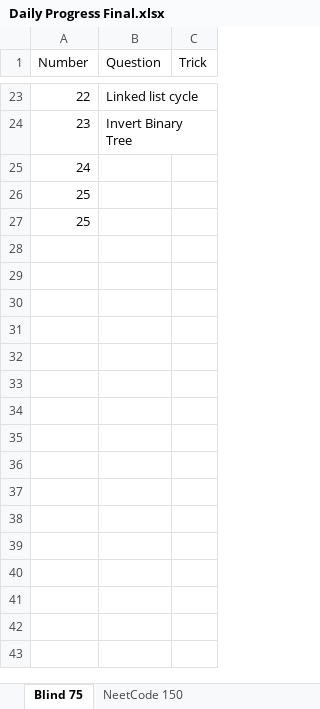
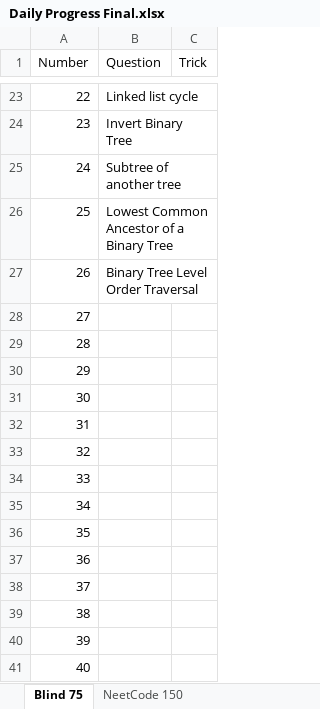
Before and after one commit to hrushipandit/Neetcode-150, an Excel workbook: Daily Progress Final.xlsx, sheet Blind 75, drawn as a sheet; only a part is shown, gaps mark what is left out; values as stored, in another font and other column widths than the file's, no borders; addresses are those after the commit; the diff names each change by its address in the sheet, - before the commit and + after, or states it on an @@ line.

```diff
--- a/Daily Progress Final.xlsx (sheet Blind 75)
+++ b/Daily Progress Final.xlsx (sheet Blind 75)
+row 25: 24 | Subtree of another tree
+row 26: 25 | Lowest Common Ancestor of a Binary Tree
+row 27: 26 | Binary Tree Level Order Traversal
@@ column A (Number) renumbered between rows 28 and 30 @@
+row 31: 30
+row 32: 31
+row 33: 32
+row 34: 33
+row 35: 34
+row 36: 35
+row 37: 36
+row 38: 37
+row 39: 38
+row 40: 39
+row 41: 40
```
Also changed, not shown: 3 other files.
